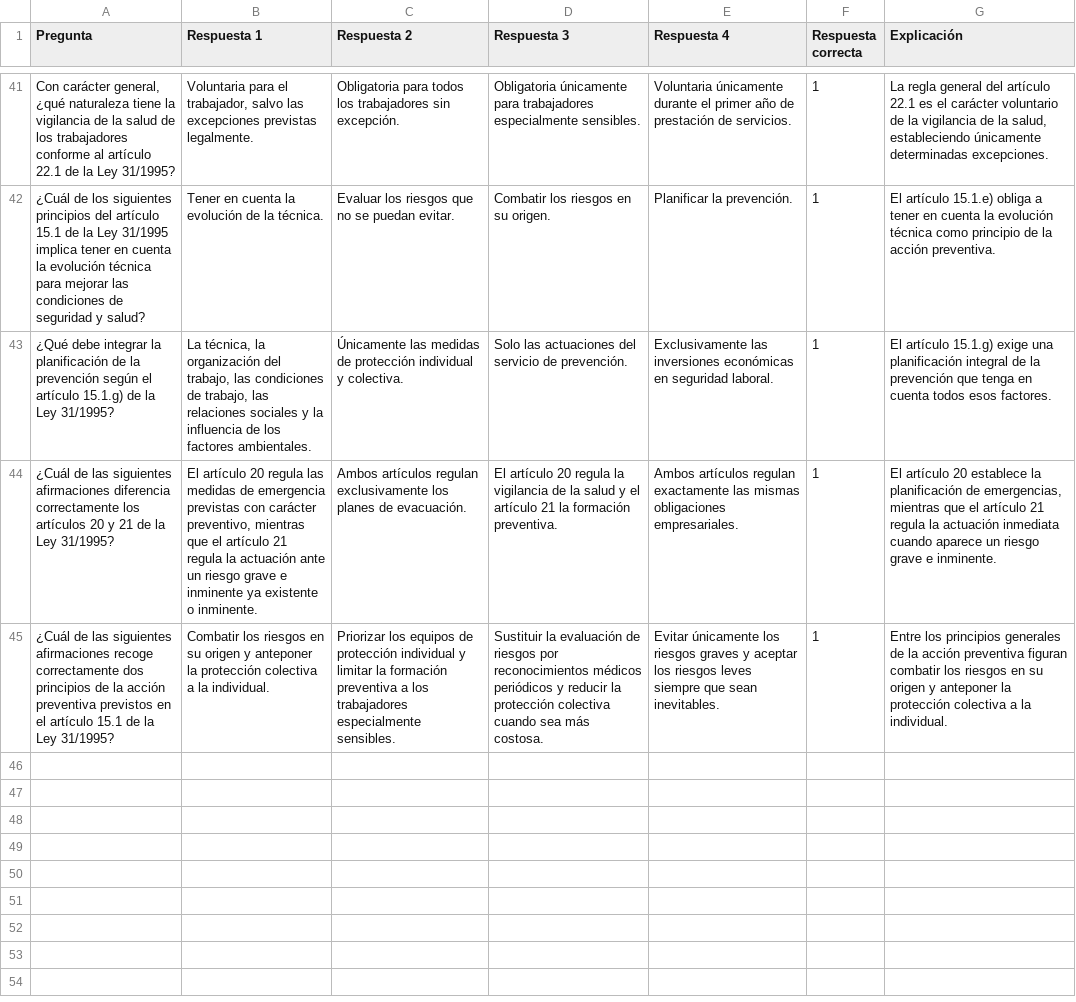
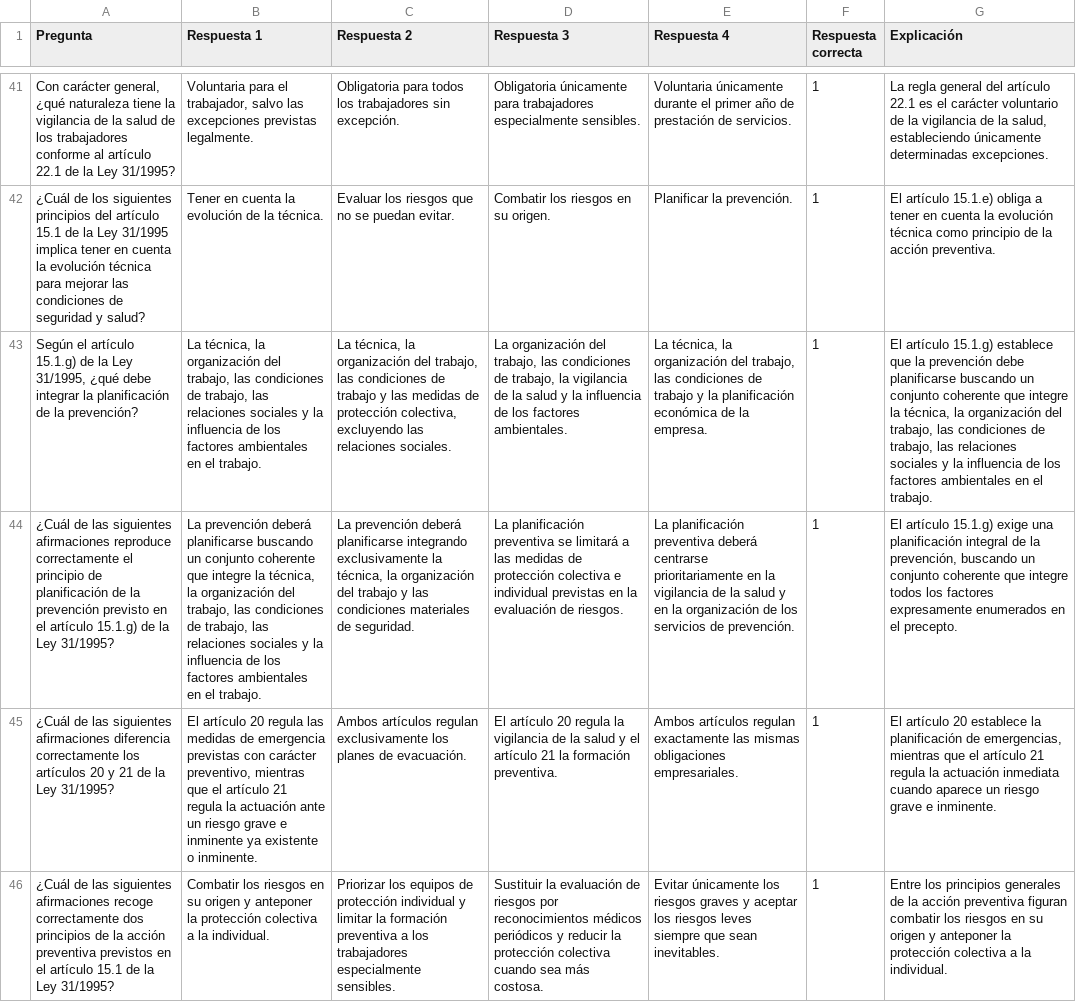
Before and after one commit to DGMonkeyKing/DGMonkeyKing.github.io, a CSV file: quiz-app/preguntas/tema_12_lprl/lprl_parte2_derechos_obligaciones_i.csv, drawn as a sheet; only a part is shown, gaps mark what is left out; the diff names each change by its address in the sheet, - before the commit and + after, or states it on an @@ line.

```diff
--- a/quiz-app/preguntas/tema_12_lprl/lprl_parte2_derechos_obligaciones_i.csv
+++ b/quiz-app/preguntas/tema_12_lprl/lprl_parte2_derechos_obligaciones_i.csv
-A43 (Pregunta): ¿Qué debe integrar la planificación de la prevención según el artículo 15.1.g) de la Ley 31/1995?
+A43 (Pregunta): Según el artículo 15.1.g) de la Ley 31/1995, ¿qué debe integrar la planificación de la prevención?
-B43 (Respuesta 1): …los factores ambientales.
+B43 (Respuesta 1): …los factores ambientales en el trabajo.
-C43 (Respuesta 2): Únicamente las medidas de protección individual y colectiva.
+C43 (Respuesta 2): La técnica, la organización del trabajo, las condiciones de trabajo y las medidas de protección colectiva, excluyendo las relaciones sociales.
-D43 (Respuesta 3): Solo las actuaciones del servicio de prevención.
+D43 (Respuesta 3): La organización del trabajo, las condiciones de trabajo, la vigilancia de la salud y la influencia de los factores ambientales.
-E43 (Respuesta 4): Exclusivamente las inversiones económicas en seguridad laboral.
+E43 (Respuesta 4): La técnica, la organización del trabajo, las condiciones de trabajo y la planificación económica de la empresa.
-G43 (Explicación): …artículo 15.1.g) exige una planificación integral de la prevención que tenga en cuenta todos esos factores.
+G43 (Explicación): …artículo 15.1.g) establece que la prevención debe planificarse buscando un conjunto coherente que integre la técnica, la organización del trabajo, las condiciones de trabajo, las relaciones sociales y la influencia de los factores ambientales en el trabajo.
+row 44: ¿Cuál de las siguientes afirmaciones reproduce correctamente el principio de planificación de la prevención previsto en el artículo 15.1.g) de la Ley 31/1995? | La prevención deberá planificarse buscando un conjunto coherente que integre la técnica, la organización del trabajo, las condiciones de trabajo, las relaciones sociales y la influencia de los factores ambientales en el trabajo. | La prevención deberá planificarse integrando exclusivamente la técnica, la organización del trabajo y las condiciones materiales de seguridad. | La planificación preventiva se limitará a las medidas de protección colectiva e individual previstas en la evaluación de riesgos. | La planificación preventiva deberá centrarse prioritariamente en la vigilancia de la salud y en la organización de los servicios de prevención. | 1 | El artículo 15.1.g) exige una planificación integral de la prevención, buscando un conjunto coherente que integre todos los factores expresamente enumerados en el precepto.
```
Also changed, not shown: quiz-app/preguntas/tema_13_losu_i/losu_parte3_investigacion_transferencia.csv, quiz-app/preguntas/tema_13_losu_i/losu_parte6_internacionalizacion.csv, 23 other files.
